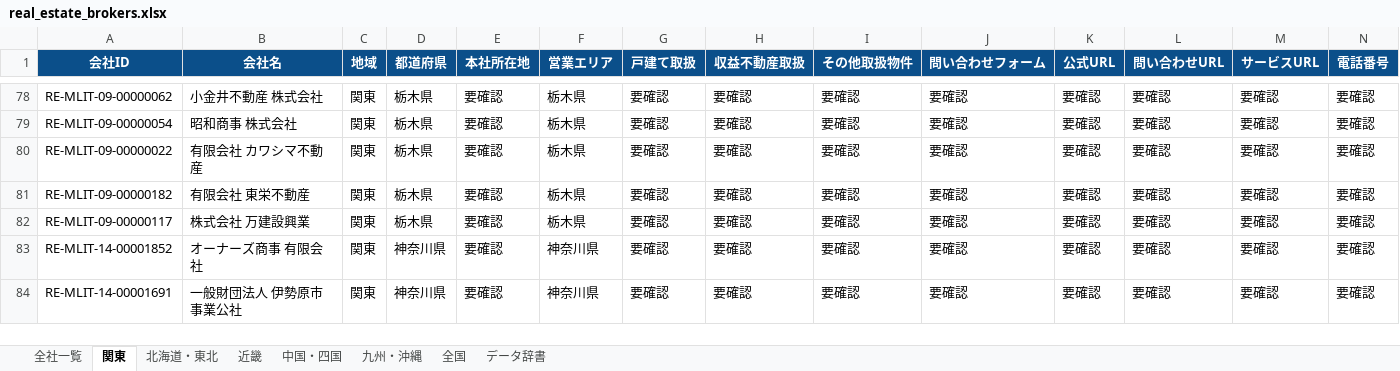
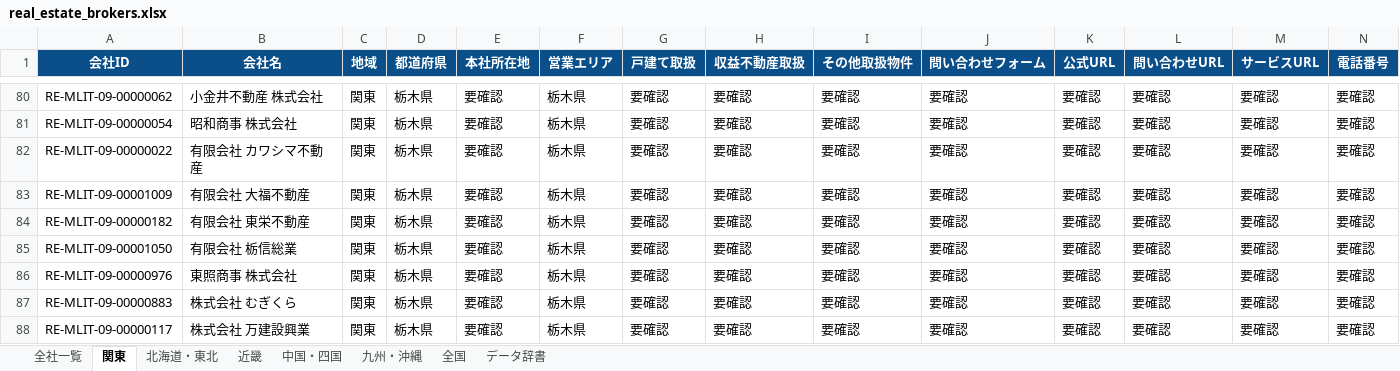
Before and after one commit to univcorp2-ctrl/japan-real-estate-broker-database, an Excel workbook: database/real_estate_brokers.xlsx, sheet 関東, drawn as a sheet; only a part is shown, gaps mark what is left out; the shorter side is filled out with more unchanged rows; values as stored, in another font and other column widths than the file's, no borders; table styles not drawn; rows hold the shown columns only; the diff covers the shown part only; the diff names each change by its address in the sheet, - before the commit and + after, or states it on an @@ line.

```diff
--- a/database/real_estate_brokers.xlsx (sheet 関東)
+++ b/database/real_estate_brokers.xlsx (sheet 関東)
+row 83: RE-MLIT-09-00001009 | 有限会社 大福不動産 | 関東 | 栃木県 | 要確認 | 栃木県 | 要確認 | 要確認 | 要確認 | 要確認 | 要確認 | 要確認 | 要確認 | 要確認
+row 85: RE-MLIT-09-00001050 | 有限会社 栃信総業 | 関東 | 栃木県 | 要確認 | 栃木県 | 要確認 | 要確認 | 要確認 | 要確認 | 要確認 | 要確認 | 要確認 | 要確認
+row 86: RE-MLIT-09-00000976 | 東照商事 株式会社 | 関東 | 栃木県 | 要確認 | 栃木県 | 要確認 | 要確認 | 要確認 | 要確認 | 要確認 | 要確認 | 要確認 | 要確認
+row 87: RE-MLIT-09-00000883 | 株式会社 むぎくら | 関東 | 栃木県 | 要確認 | 栃木県 | 要確認 | 要確認 | 要確認 | 要確認 | 要確認 | 要確認 | 要確認 | 要確認
```
Also changed, not shown: 6 added rows, 12 edited cells and cell formats elsewhere in this sheet, sheet 全社一覧, 8 other files.
